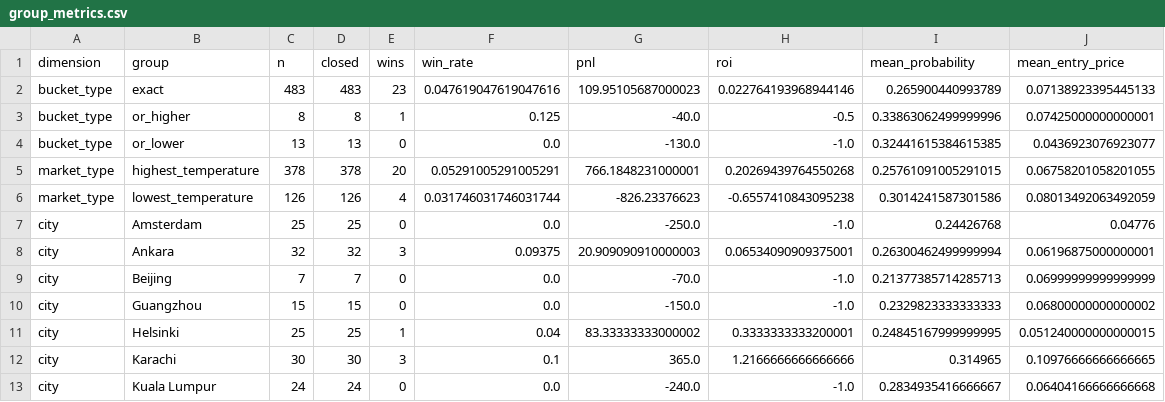
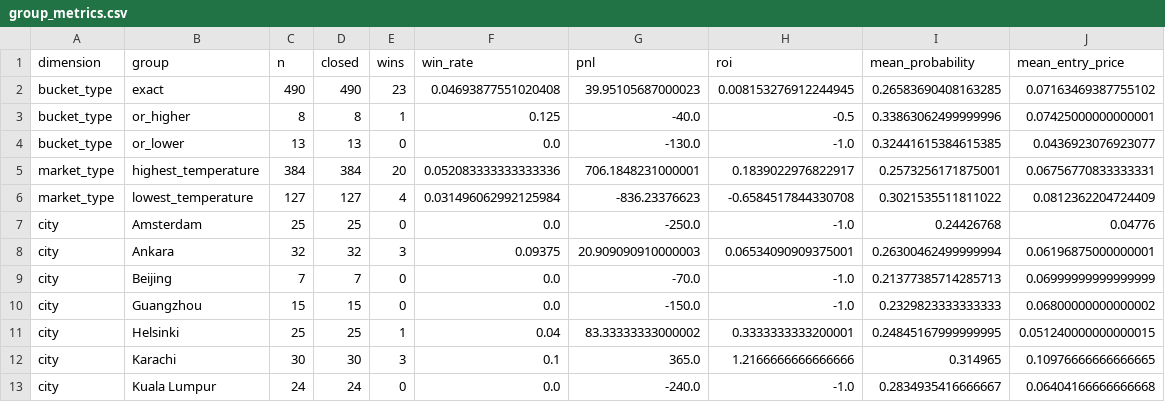
Before and after one commit to nelgibson836-png/PolymarketWeatherEdgeLab, a CSV file: data/edge/validation/group_metrics.csv, drawn as a sheet; only a part is shown; the diff covers the shown part only.

```diff
--- a/data/edge/validation/group_metrics.csv
+++ b/data/edge/validation/group_metrics.csv
@@ -1,7 +1,7 @@
 dimension,group,n,closed,wins,win_rate,pnl,roi,mean_probability,mean_entry_price
-bucket_type,exact,483,483,23,0.047619047619047616,109.95105687000023,0.022764193968944146,0.265900440993789,0.07138923395445133
+bucket_type,exact,490,490,23,0.04693877551020408,39.95105687000023,0.008153276912244945,0.26583690408163285,0.07163469387755102
 bucket_type,or_higher,8,8,1,0.125,-40.0,-0.5,0.33863062499999996,0.07425000000000001
 bucket_type,or_lower,13,13,0,0.0,-130.0,-1.0,0.32441615384615385,0.0436923076923077
-market_type,highest_temperature,378,378,20,0.05291005291005291,766.1848231000001,0.20269439764550268,0.25761091005291015,0.06758201058201055
-market_type,lowest_temperature,126,126,4,0.031746031746031744,-826.23376623,-0.6557410843095238,0.3014241587301586,0.08013492063492059
+market_type,highest_temperature,384,384,20,0.052083333333333336,706.1848231000001,0.1839022976822917,0.2573256171875001,0.06756770833333331
+market_type,lowest_temperature,127,127,4,0.031496062992125984,-836.23376623,-0.6584517844330708,0.3021535511811022,0.0812362204724409
 city,Amsterdam,25,25,0,0.0,-250.0,-1.0,0.24426768,0.04776
```
Also changed, not shown: 27 edited cells elsewhere in this file, data/edge/paper/trades.csv, data/edge/validation/probability_bins.csv, 20 other files.
